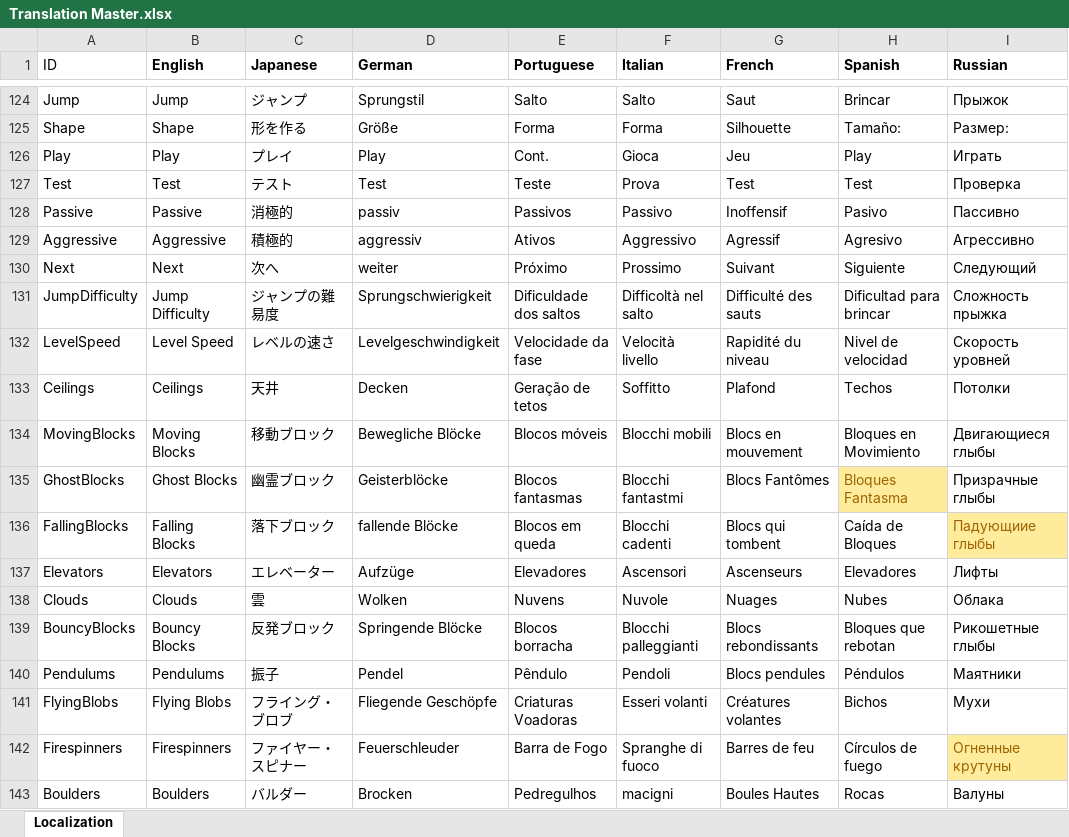
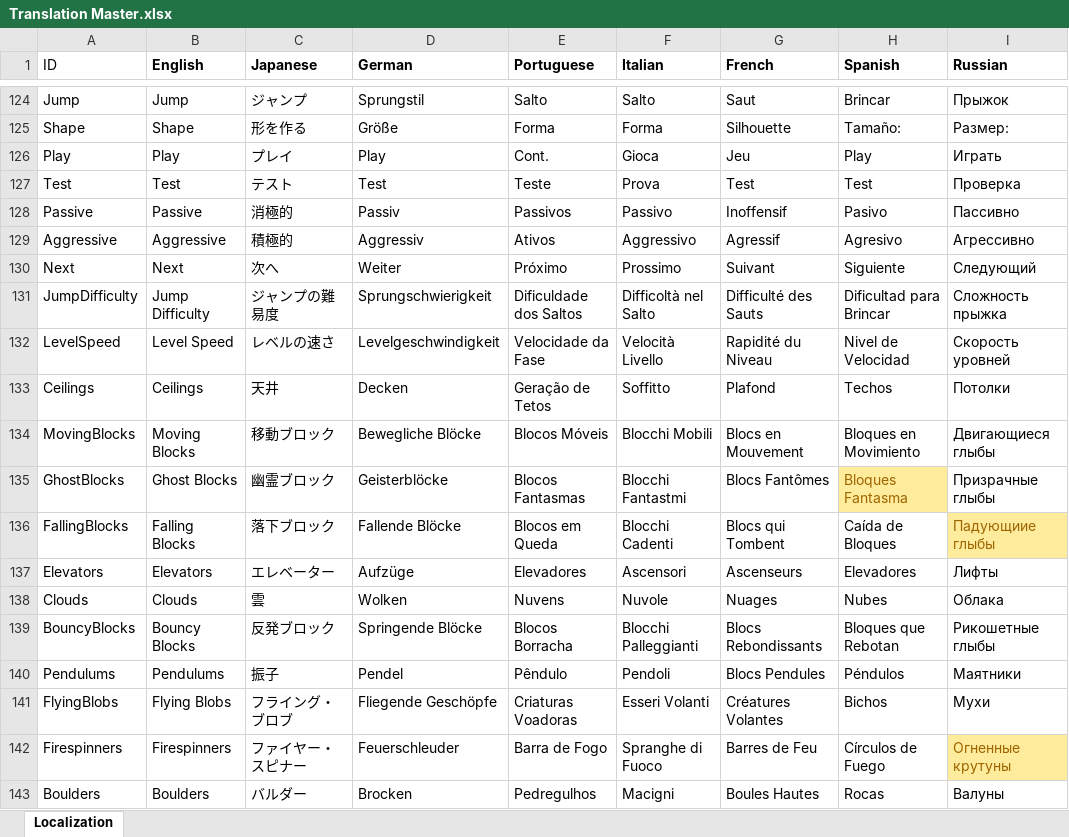
Before and after one commit to PwneeStudios/Cloudberry-Kingdom-Content, an Excel workbook: Localization/Translation Master.xlsx, sheet Localization, drawn as a sheet; only a part is shown, gaps mark what is left out; values as stored, in another font and other column widths than the file's, no borders; the diff covers the shown part only; the diff names each change by its address in the sheet, - before the commit and + after, or states it on an @@ line.

```diff
--- a/Localization/Translation Master.xlsx (sheet Localization)
+++ b/Localization/Translation Master.xlsx (sheet Localization)
-D128 (German): passiv
+D128 (German): Passiv
-D129 (German): aggressiv
+D129 (German): Aggressiv
-D130 (German): weiter
+D130 (German): Weiter
-E131 (Portuguese): Dificuldade dos saltos
+E131 (Portuguese): Dificuldade dos Saltos
-F131 (Italian): Difficoltà nel salto
+F131 (Italian): Difficoltà nel Salto
-G131 (French): Difficulté des sauts
+G131 (French): Difficulté des Sauts
-H131 (Spanish): Dificultad para brincar
+H131 (Spanish): Dificultad para Brincar
-E132 (Portuguese): Velocidade da fase
+E132 (Portuguese): Velocidade da Fase
-F132 (Italian): Velocità livello
+F132 (Italian): Velocità Livello
-G132 (French): Rapidité du niveau
+G132 (French): Rapidité du Niveau
-H132 (Spanish): Nivel de velocidad
+H132 (Spanish): Nivel de Velocidad
-E133 (Portuguese): Geração de tetos
+E133 (Portuguese): Geração de Tetos
-E134 (Portuguese): Blocos móveis
+E134 (Portuguese): Blocos Móveis
-F134 (Italian): Blocchi mobili
+F134 (Italian): Blocchi Mobili
-G134 (French): Blocs en mouvement
+G134 (French): Blocs en Mouvement
-E135 (Portuguese): Blocos fantasmas
+E135 (Portuguese): Blocos Fantasmas
-F135 (Italian): Blocchi fantastmi
+F135 (Italian): Blocchi Fantastmi
-D136 (German): fallende Blöcke
+D136 (German): Fallende Blöcke
-E136 (Portuguese): Blocos em queda
+E136 (Portuguese): Blocos em Queda
-F136 (Italian): Blocchi cadenti
+F136 (Italian): Blocchi Cadenti
-G136 (French): Blocs qui tombent
+G136 (French): Blocs qui Tombent
-E139 (Portuguese): Blocos borracha
+E139 (Portuguese): Blocos Borracha
-F139 (Italian): Blocchi palleggianti
+F139 (Italian): Blocchi Palleggianti
-G139 (French): Blocs rebondissants
+G139 (French): Blocs Rebondissants
-H139 (Spanish): Bloques que rebotan
+H139 (Spanish): Bloques que Rebotan
-G140 (French): Blocs pendules
+G140 (French): Blocs Pendules
-F141 (Italian): Esseri volanti
+F141 (Italian): Esseri Volanti
-G141 (French): Créatures volantes
+G141 (French): Créatures Volantes
-F142 (Italian): Spranghe di fuoco
+F142 (Italian): Spranghe di Fuoco
-G142 (French): Barres de feu
+G142 (French): Barres de Feu
-H142 (Spanish): Círculos de fuego
+H142 (Spanish): Círculos de Fuego
-F143 (Italian): macigni
+F143 (Italian): Macigni
```
Also changed, not shown: 477 edited cells elsewhere in this sheet, Localization/Translation Master (Backup).xlsx, 2 other files.
